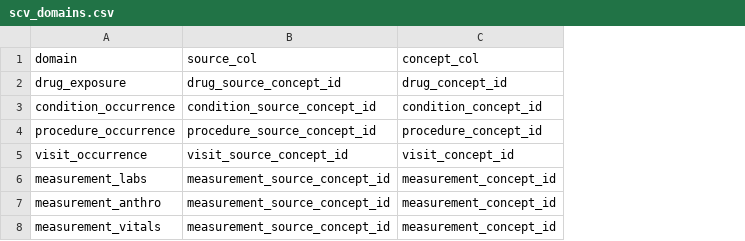
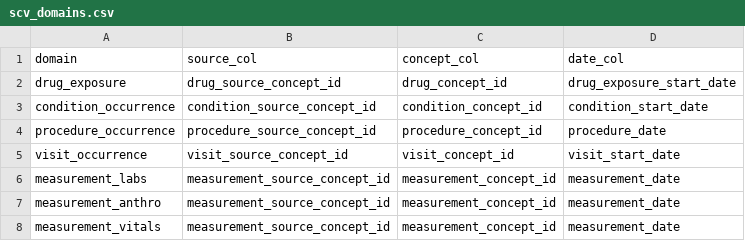
Before and after one commit to PEDSnet/ssdqa_functions, a CSV file: specs/scv_domains.csv, drawn as a sheet; the diff names each change by its address in the sheet, - before the commit and + after, or states it on an @@ line.

```diff
--- a/specs/scv_domains.csv
+++ b/specs/scv_domains.csv
+column D (date_col), rows 2-8: drug_exposure_start_date | condition_start_date | procedure_date | visit_start_date | measurement_date | measurement_date | measurement_date
```
Also changed, not shown: 1 other file.
